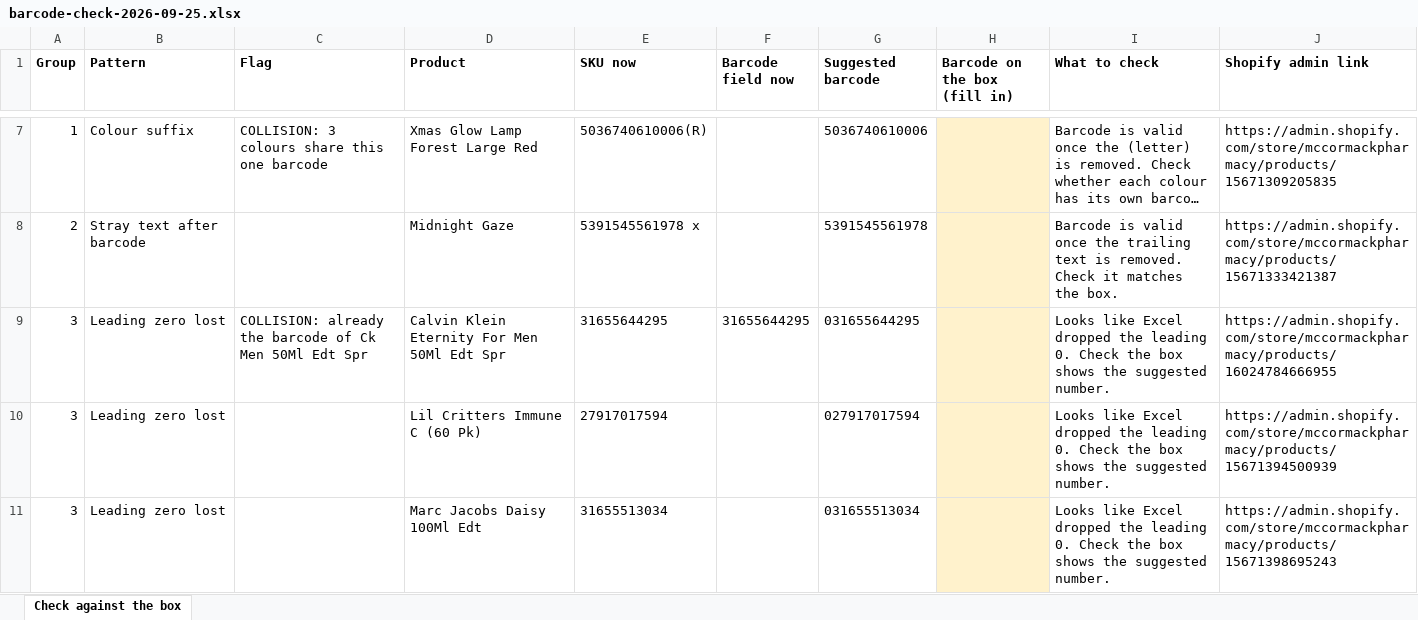
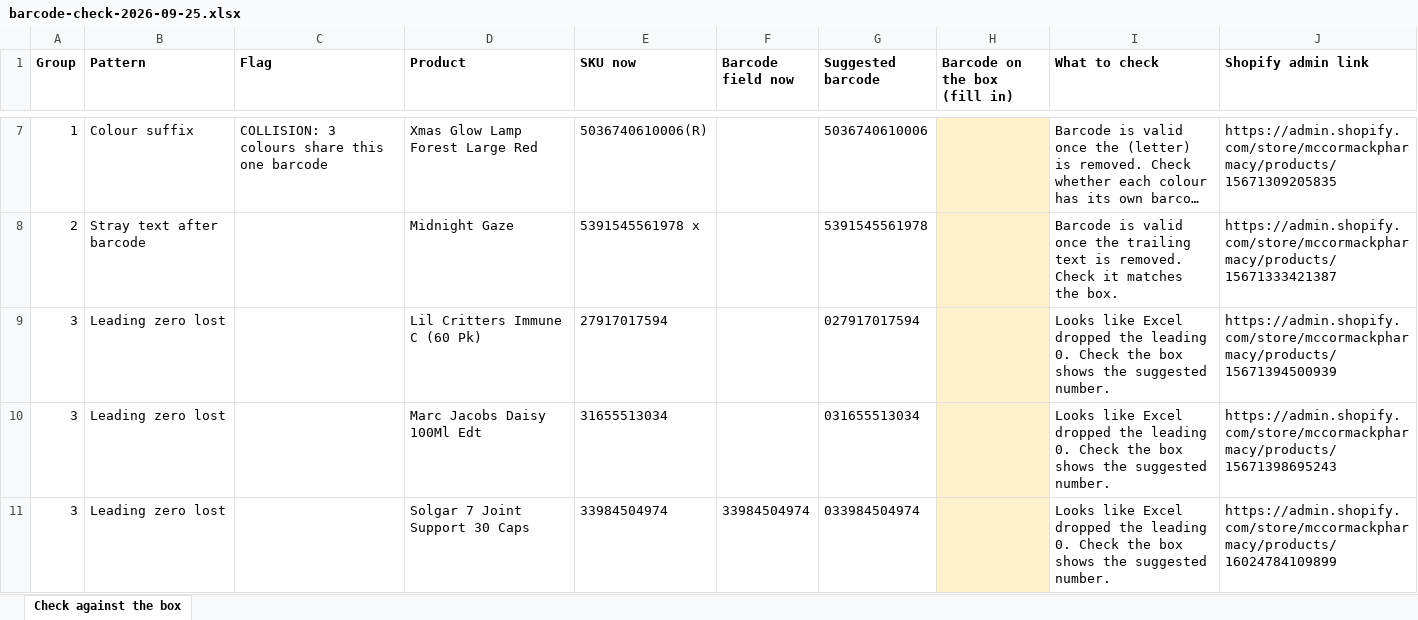
Before and after one commit to Kakion-ltd/mccormacks-pharmacy-shopify-theme, an Excel workbook: setup/product-import/barcode-check-2026-09-25.xlsx, sheet Check against the box, drawn as a sheet; only a part is shown, gaps mark what is left out; the shorter side is filled out with more unchanged rows; long unchanged cells end in …; values as stored, in another font and other column widths than the file's, no borders; the diff covers the shown part only; the diff names each change by its address in the sheet, - before the commit and + after, or states it on an @@ line.

```diff
--- a/setup/product-import/barcode-check-2026-09-25.xlsx (sheet Check against the box)
+++ b/setup/product-import/barcode-check-2026-09-25.xlsx (sheet Check against the box)
-row 9: 3 | Leading zero lost | COLLISION: already the barcode of Ck Men 50Ml Edt Spr | Calvin Klein Eternity For Men 50Ml Edt Spr | 31655644295 | 31655644295 | 031655644295 |  | Looks like Excel dropped the leading 0. Check the box shows the suggested number. | https://admin.shopify.com/store/mccormackpharmacy/products/16024784666955
```
Also changed, not shown: 1 removed row elsewhere in this sheet, 5 other files.
